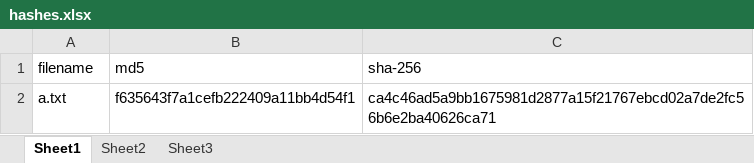
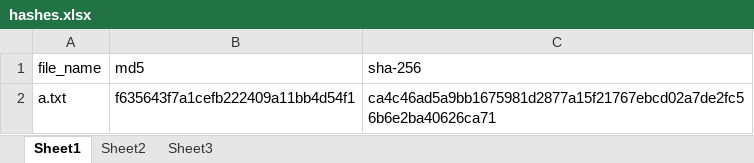
Before and after one commit to ljq/files-extract-tool, an Excel workbook: hashes.xlsx, sheet Sheet1, drawn as a sheet; values as stored, in another font and other column widths than the file's, no borders; the diff names each change by its address in the sheet, - before the commit and + after, or states it on an @@ line.

```diff
--- a/hashes.xlsx (sheet Sheet1)
+++ b/hashes.xlsx (sheet Sheet1)
-A1: filename
+A1: file_name
```
Also changed, not shown: 5 other files.
